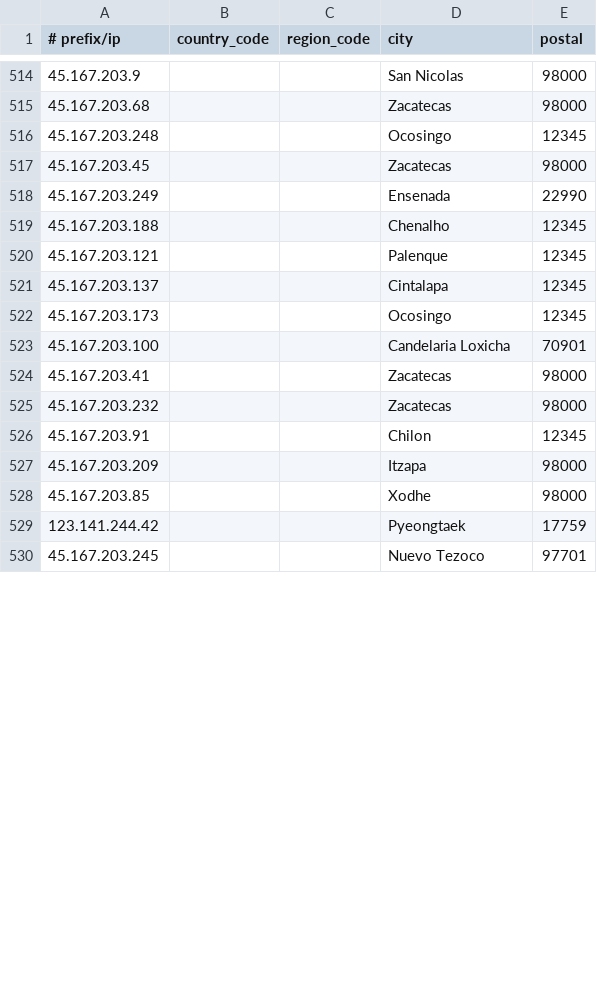
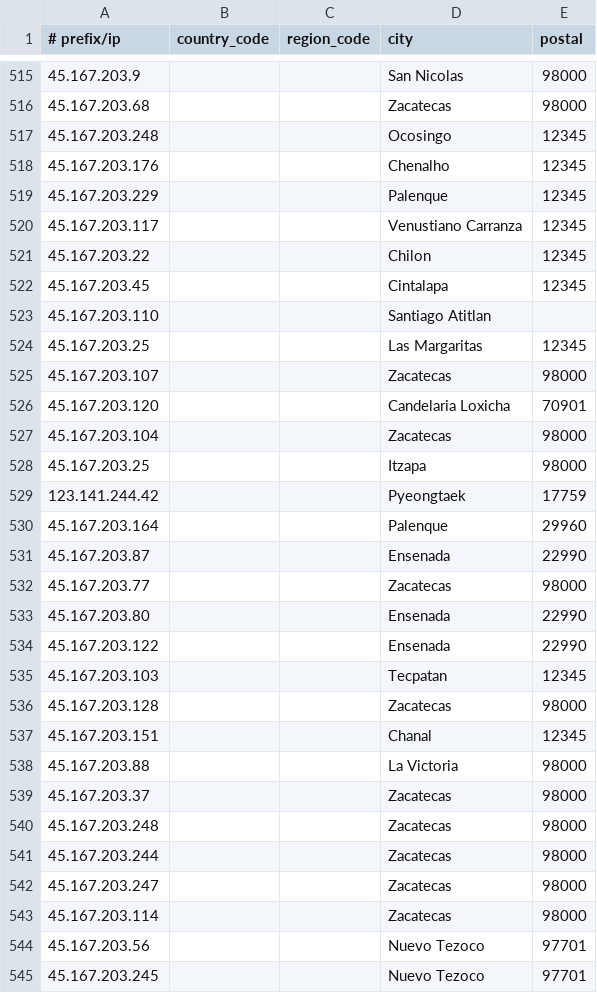
Before and after one commit to Viasat/geofeed, a CSV file: geofeed.csv, drawn as a sheet; only a part is shown, gaps mark what is left out; the diff covers the shown part only.

Commit message:
viasat geofeed

```diff
--- a/geofeed.csv
+++ b/geofeed.csv
@@ -516,15 +517,29 @@
 45.167.203.248,,,Ocosingo,12345
-45.167.203.45,,,Zacatecas,98000
-45.167.203.249,,,Ensenada,22990
-45.167.203.188,,,Chenalho,12345
-45.167.203.121,,,Palenque,12345
-45.167.203.137,,,Cintalapa,12345
-45.167.203.173,,,Ocosingo,12345
-45.167.203.100,,,Candelaria Loxicha,70901
-45.167.203.41,,,Zacatecas,98000
-45.167.203.232,,,Zacatecas,98000
-45.167.203.91,,,Chilon,12345
-45.167.203.209,,,Itzapa,98000
-45.167.203.85,,,Xodhe,98000
+45.167.203.176,,,Chenalho,12345
+45.167.203.229,,,Palenque,12345
+45.167.203.117,,,Venustiano Carranza,12345
+45.167.203.22,,,Chilon,12345
+45.167.203.45,,,Cintalapa,12345
+45.167.203.110,,,Santiago Atitlan,
+45.167.203.25,,,Las Margaritas,12345
+45.167.203.107,,,Zacatecas,98000
+45.167.203.120,,,Candelaria Loxicha,70901
+45.167.203.104,,,Zacatecas,98000
+45.167.203.25,,,Itzapa,98000
 123.141.244.42,,,Pyeongtaek,17759
+45.167.203.164,,,Palenque,29960
+45.167.203.87,,,Ensenada,22990
+45.167.203.77,,,Zacatecas,98000
+45.167.203.80,,,Ensenada,22990
+45.167.203.122,,,Ensenada,22990
+45.167.203.103,,,Tecpatan,12345
+45.167.203.128,,,Zacatecas,98000
+45.167.203.151,,,Chanal,12345
+45.167.203.88,,,La Victoria,98000
+45.167.203.37,,,Zacatecas,98000
+45.167.203.248,,,Zacatecas,98000
+45.167.203.244,,,Zacatecas,98000
+45.167.203.247,,,Zacatecas,98000
+45.167.203.114,,,Zacatecas,98000
+45.167.203.56,,,Nuevo Tezoco,97701
 45.167.203.245,,,Nuevo Tezoco,97701
```
Also changed, not shown: 7 added rows, 17 removed rows, 5 moved rows and 12 edited cells elsewhere in this file.
